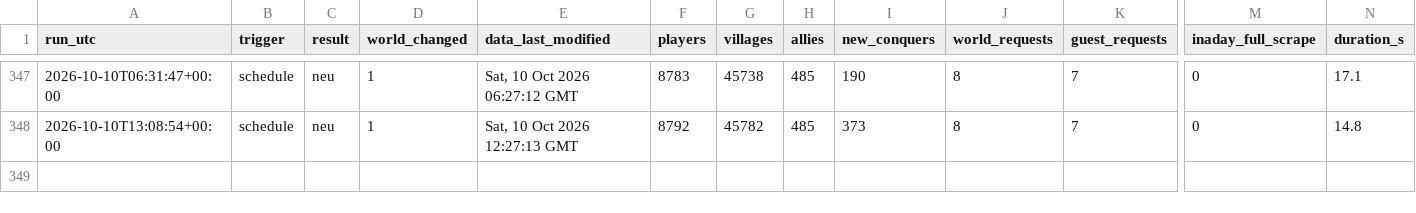
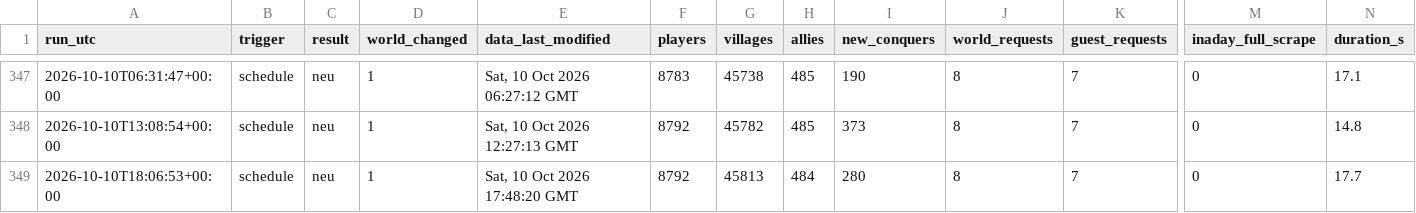
Before and after one commit to brisk-one/Karte259, a CSV file: data/runs.csv, drawn as a sheet; only a part is shown, gaps mark what is left out; rows hold the shown columns only; the diff names each change by its address in the sheet, - before the commit and + after, or states it on an @@ line.

```diff
--- a/data/runs.csv
+++ b/data/runs.csv
+row 349: 2026-10-10T18:06:53+00:00 | schedule | neu | 1 | Sat, 10 Oct 2026 17:48:20 GMT | 8792 | 45813 | 484 | 280 | 8 | 7 | 0 | 17.7
```
Also changed, not shown: data/latest/allies.csv, data/latest/players.csv, 3 other files.
